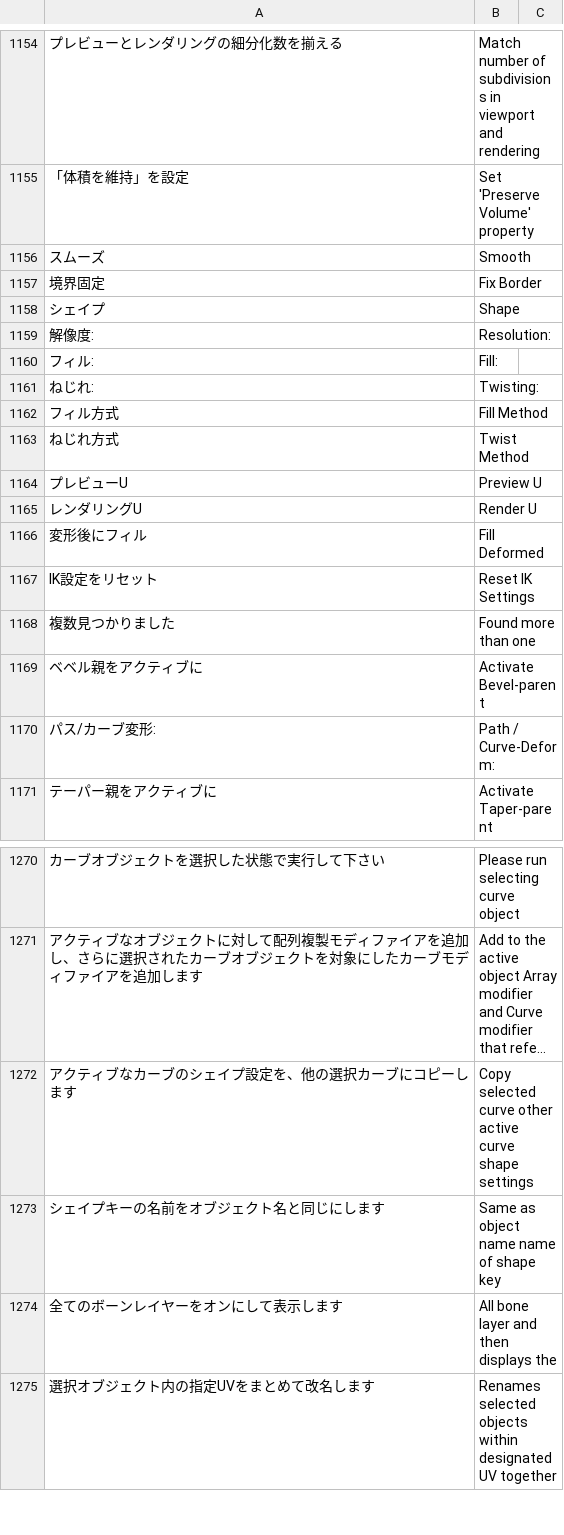
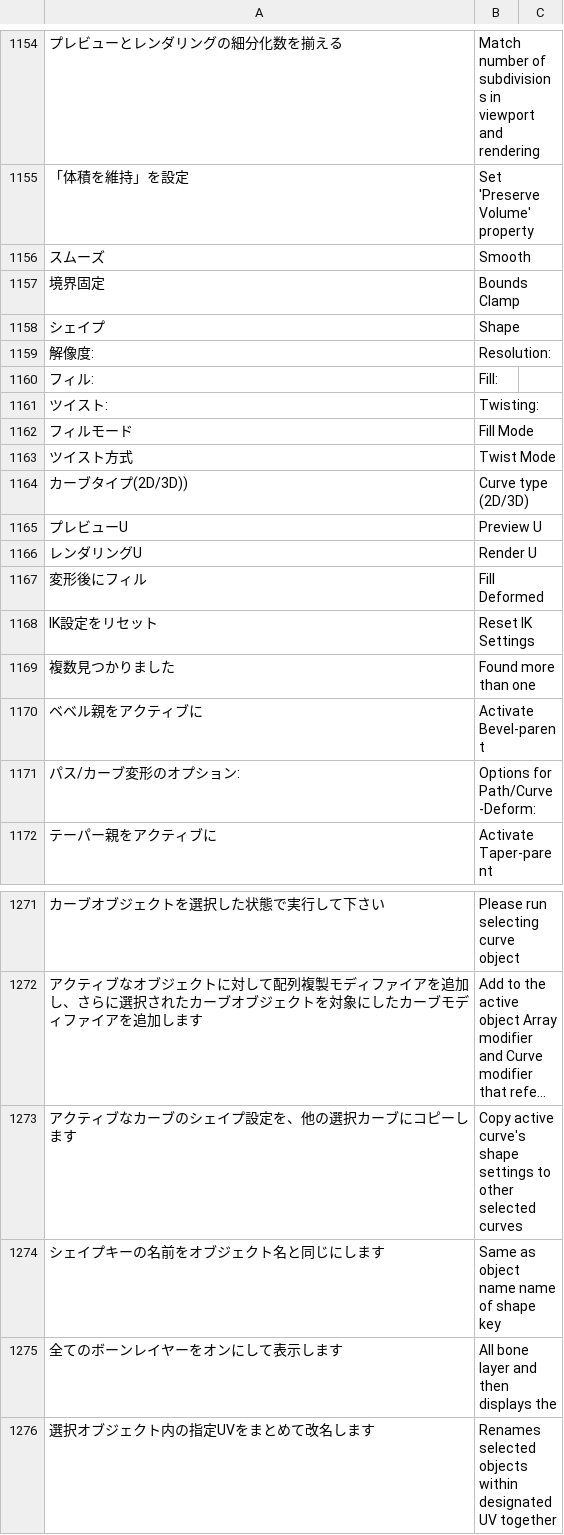
Before and after one commit to bookyakuno/Blender-Scramble-Addon, a CSV file: TranslationDictionary.csv, drawn as a sheet; only a part is shown, gaps mark what is left out; long unchanged cells end in …; removed rows and columns are numbered as before the commit, all else as after; the diff names each change by its address in the sheet, - before the commit and + after, or states it on an @@ line.

```diff
--- a/TranslationDictionary.csv
+++ b/TranslationDictionary.csv
-B1157: Fix Border
+B1157: Bounds Clamp
-A1161: ねじれ:
+A1161: ツイスト:
-row 1162: フィル方式 | Fill Method
-row 1163: ねじれ方式 | Twist Method
+row 1162: フィルモード | Fill Mode
+row 1163: ツイスト方式 | Twist Mode
+row 1164: カーブタイプ(2D/3D)) | Curve type (2D/3D)
-row 1170: パス/カーブ変形: | Path / Curve-Deform:
+row 1171: パス/カーブ変形のオプション: | Options for Path/Curve-Deform:
-B1273: Copy selected curve other active curve shape settings
+B1273: Copy active curve's shape settings to other selected curves
```
Also changed, not shown: 1 other file.
